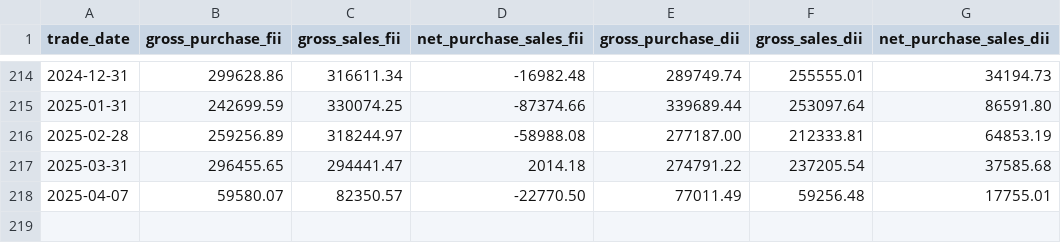
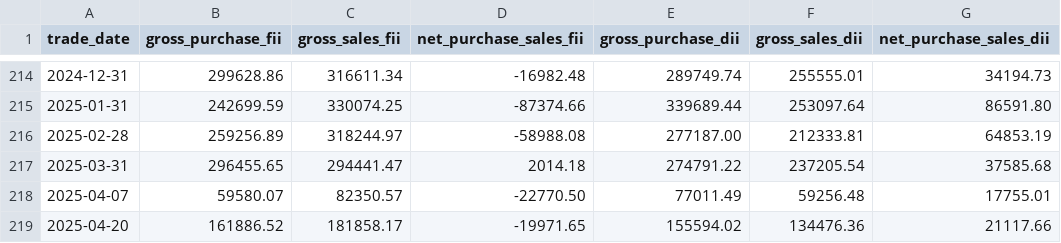
Before and after one commit to HARI-KIRAN-REDDY/FIIDIIData, a CSV file: fii_dii.csv, drawn as a sheet; only a part is shown, gaps mark what is left out; the diff names each change by its address in the sheet, - before the commit and + after, or states it on an @@ line.

Commit message:
2025-04-20 Update fii_dii.csv

```diff
--- a/fii_dii.csv
+++ b/fii_dii.csv
+row 219: 2025-04-20 | 161886.52 | 181858.17 | -19971.65 | 155594.02 | 134476.36 | 21117.66
```
